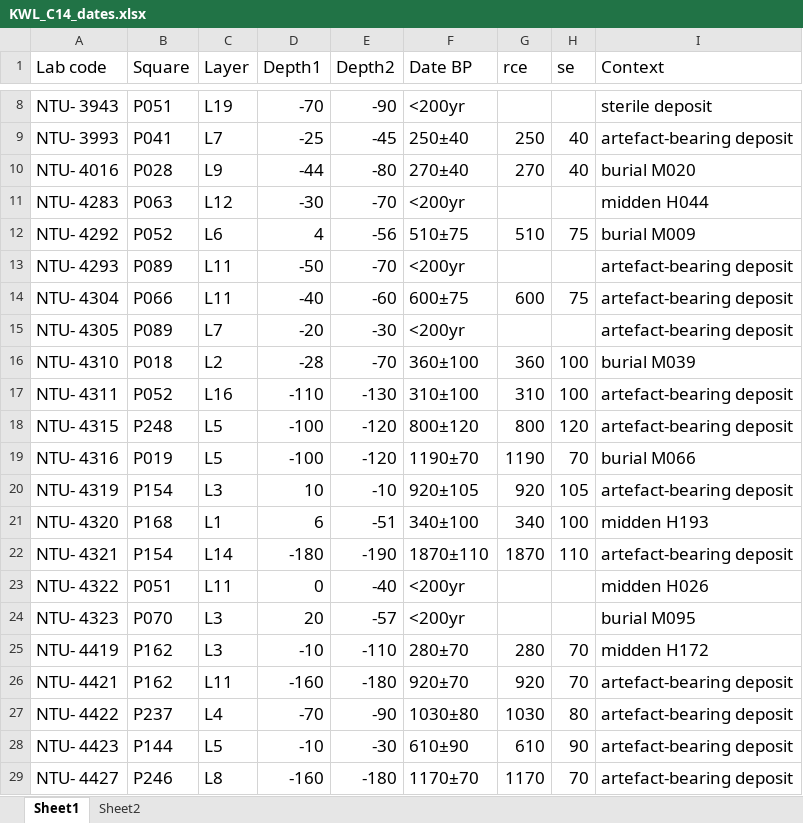
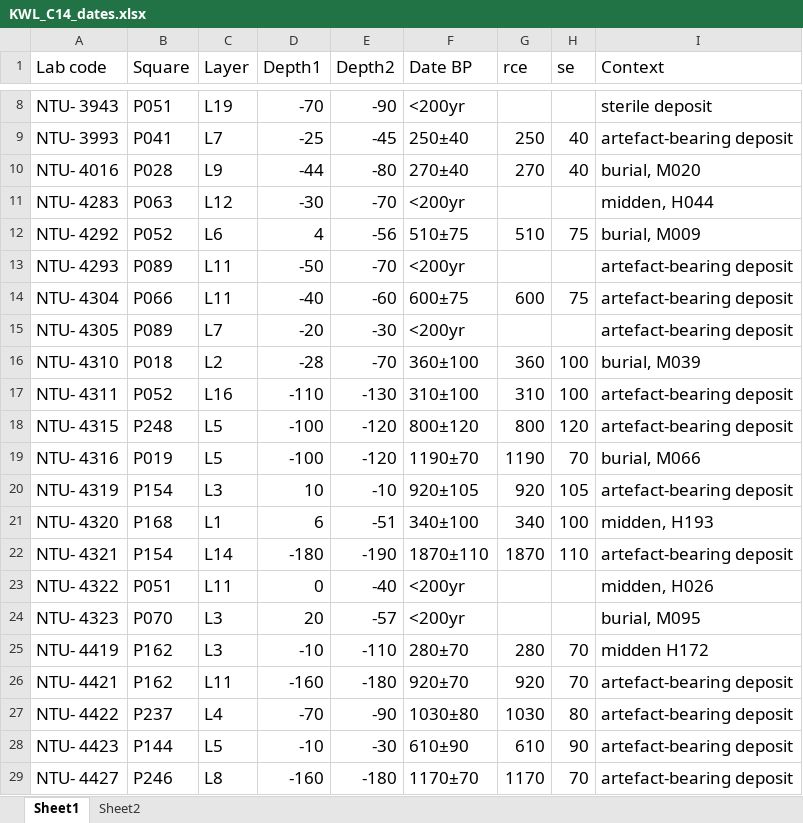
Before and after one commit to LiYingWang/kwl-ornaments, an Excel workbook: analysis/data/raw_data/KWL_C14_dates.xlsx, sheet Sheet1, drawn as a sheet; only a part is shown, gaps mark what is left out; values as stored, in another font and other column widths than the file's, no borders; the diff names each change by its address in the sheet, - before the commit and + after, or states it on an @@ line.

Commit message:
updates to C14 table

```diff
--- a/analysis/data/raw_data/KWL_C14_dates.xlsx (sheet Sheet1)
+++ b/analysis/data/raw_data/KWL_C14_dates.xlsx (sheet Sheet1)
-I10 (Context): burial M020
+I10 (Context): burial, M020
-I11 (Context): midden H044
+I11 (Context): midden, H044
-I12 (Context): burial M009
+I12 (Context): burial, M009
-I16 (Context): burial M039
+I16 (Context): burial, M039
-I19 (Context): burial M066
+I19 (Context): burial, M066
-I21 (Context): midden H193
+I21 (Context): midden, H193
-I23 (Context): midden H026
+I23 (Context): midden, H026
-I24 (Context): burial M095
+I24 (Context): burial, M095
```
Also changed, not shown: 16 other files.
